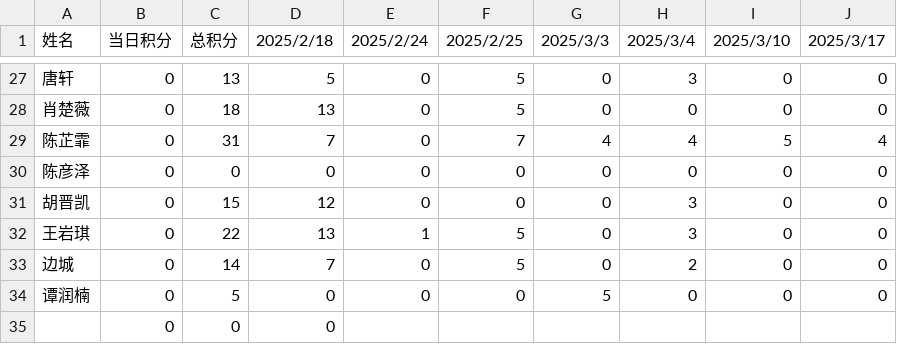
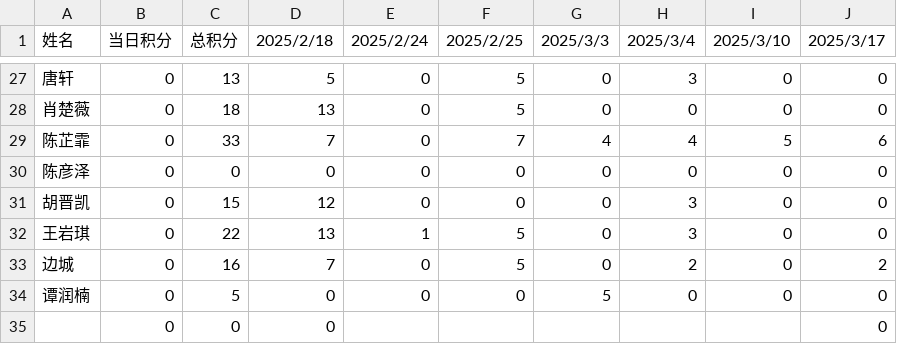
Before and after one commit to Hong-JL/jifenbang, a CSV file: 积分数据.csv, drawn as a sheet; only a part is shown, gaps mark what is left out; the diff covers the shown part only.

```diff
--- a/积分数据.csv
+++ b/积分数据.csv
@@ -28,3 +28,3 @@
 肖楚薇,0,18,13,0,5,0,0,0,0
-陈芷霏,0,31,7,0,7,4,4,5,4
+陈芷霏,0,33,7,0,7,4,4,5,6
 陈彦泽,0,0,0,0,0,0,0,0,0
@@ -32,4 +32,4 @@
 王岩琪,0,22,13,1,5,0,3,0,0
-边城,0,14,7,0,5,0,2,0,0
+边城,0,16,7,0,5,0,2,0,2
 谭润楠,0,5,0,0,0,5,0,0,0
-,0,0,0
+,0,0,0,,,,,,0
```
Also changed, not shown: 18 edited cells elsewhere in this file.
